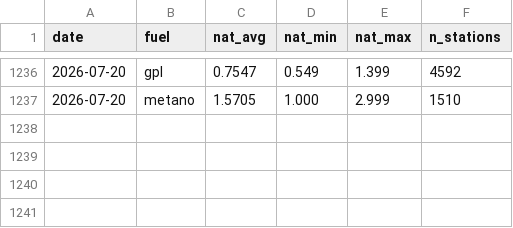
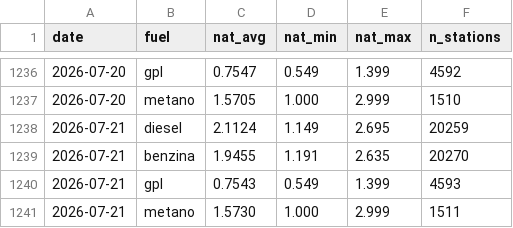
Before and after one commit to martucc/Fuel-Now, a CSV file: data/history.csv, drawn as a sheet; only a part is shown, gaps mark what is left out; the diff names each change by its address in the sheet, - before the commit and + after, or states it on an @@ line.

```diff
--- a/data/history.csv
+++ b/data/history.csv
+row 1238: 2026-07-21 | diesel | 2.1124 | 1.149 | 2.695 | 20259
+row 1239: 2026-07-21 | benzina | 1.9455 | 1.191 | 2.635 | 20270
+row 1240: 2026-07-21 | gpl | 0.7543 | 0.549 | 1.399 | 4593
+row 1241: 2026-07-21 | metano | 1.5730 | 1.000 | 2.999 | 1511
```
Also changed, not shown: 1 other file.
